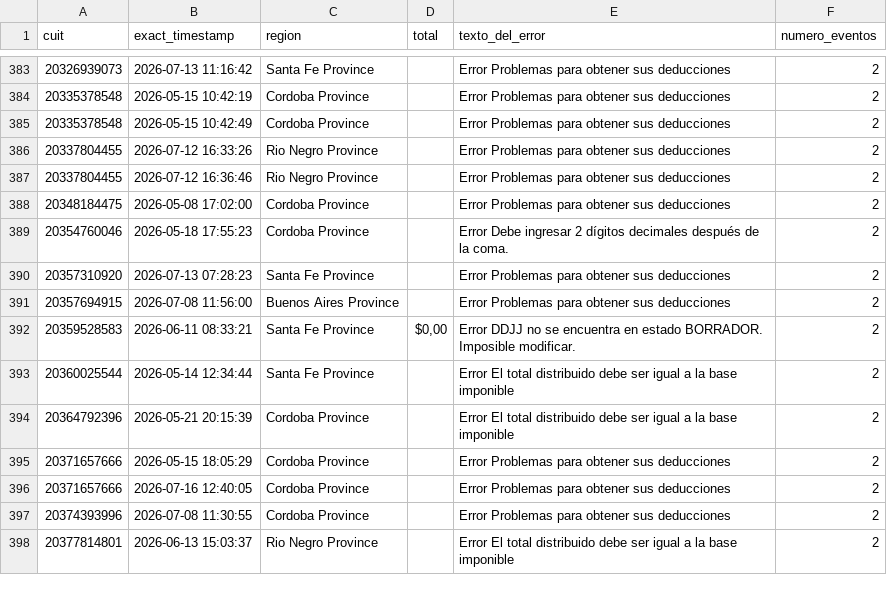
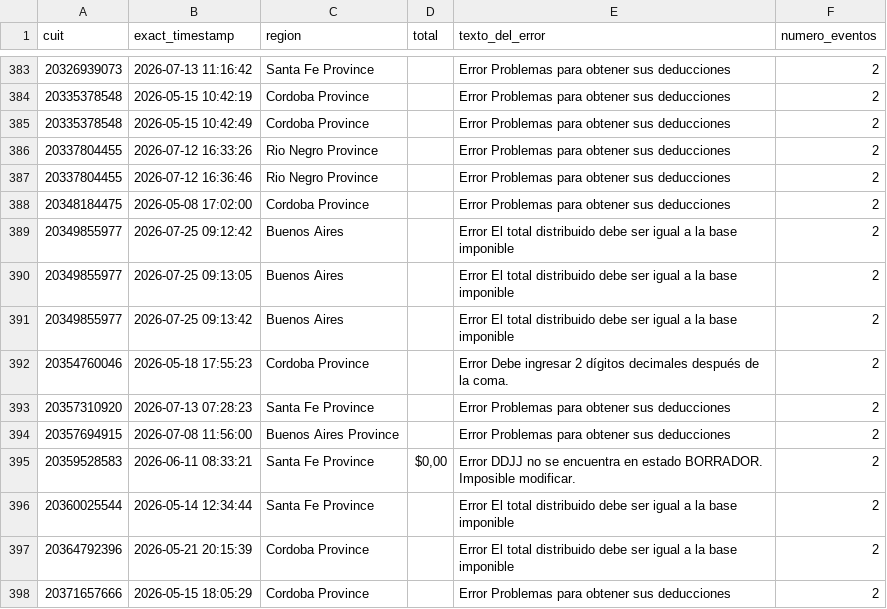
Before and after one commit to framirez-comarb/ps-verificacion-comarb, a CSV file: ps_verificacion_errores.csv, drawn as a sheet; only a part is shown, gaps mark what is left out; the shorter side is filled out with more unchanged rows; the diff names each change by its address in the sheet, - before the commit and + after, or states it on an @@ line.

```diff
--- a/ps_verificacion_errores.csv
+++ b/ps_verificacion_errores.csv
+row 389: 20349855977 | 2026-07-25 09:12:42 | Buenos Aires |  | Error El total distribuido debe ser igual a la base imponible | 2
+row 390: 20349855977 | 2026-07-25 09:13:05 | Buenos Aires |  | Error El total distribuido debe ser igual a la base imponible | 2
+row 391: 20349855977 | 2026-07-25 09:13:42 | Buenos Aires |  | Error El total distribuido debe ser igual a la base imponible | 2
```
Also changed, not shown: ps_verificacion.csv, 3 other files.
